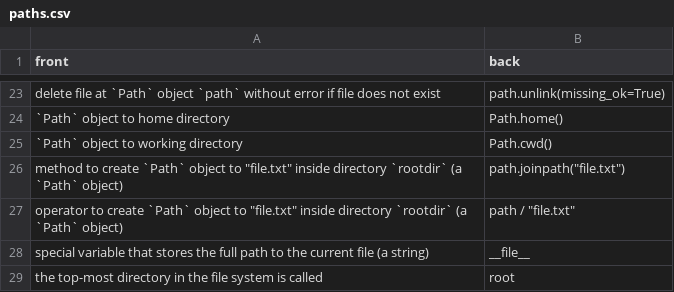
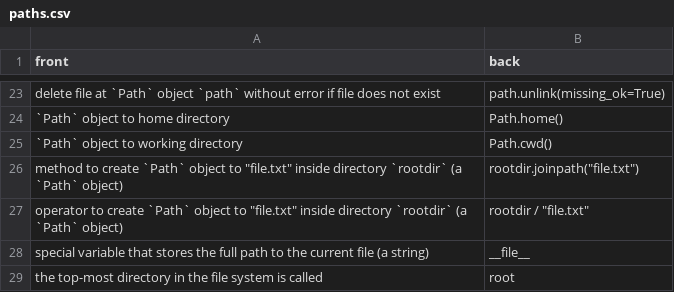
Before and after one commit to alissa-huskey/python-class, a CSV file: _downloads/7fef5027c3b2e735a02fdbf1dd63fbad/paths.csv, drawn as a sheet; only a part is shown, gaps mark what is left out.

```diff
--- a/_downloads/7fef5027c3b2e735a02fdbf1dd63fbad/paths.csv
+++ b/_downloads/7fef5027c3b2e735a02fdbf1dd63fbad/paths.csv
@@ -25,4 +25,4 @@ delete file at `Path` object `path` without error if file does not exist, path.u
 `Path` object to working directory, Path.cwd()
-method to create `Path` object to "file.txt" inside directory `rootdir` (a `Path` object), path.joinpath("file.txt")
-operator to create `Path` object to "file.txt" inside directory `rootdir` (a `Path` object), path / "file.txt"
+method to create `Path` object to "file.txt" inside directory `rootdir` (a `Path` object), rootdir.joinpath("file.txt")
+operator to create `Path` object to "file.txt" inside directory `rootdir` (a `Path` object), rootdir / "file.txt"
 special variable that stores the full path to the current file (a string), __file__
```
Also changed, not shown: 31 other files.
